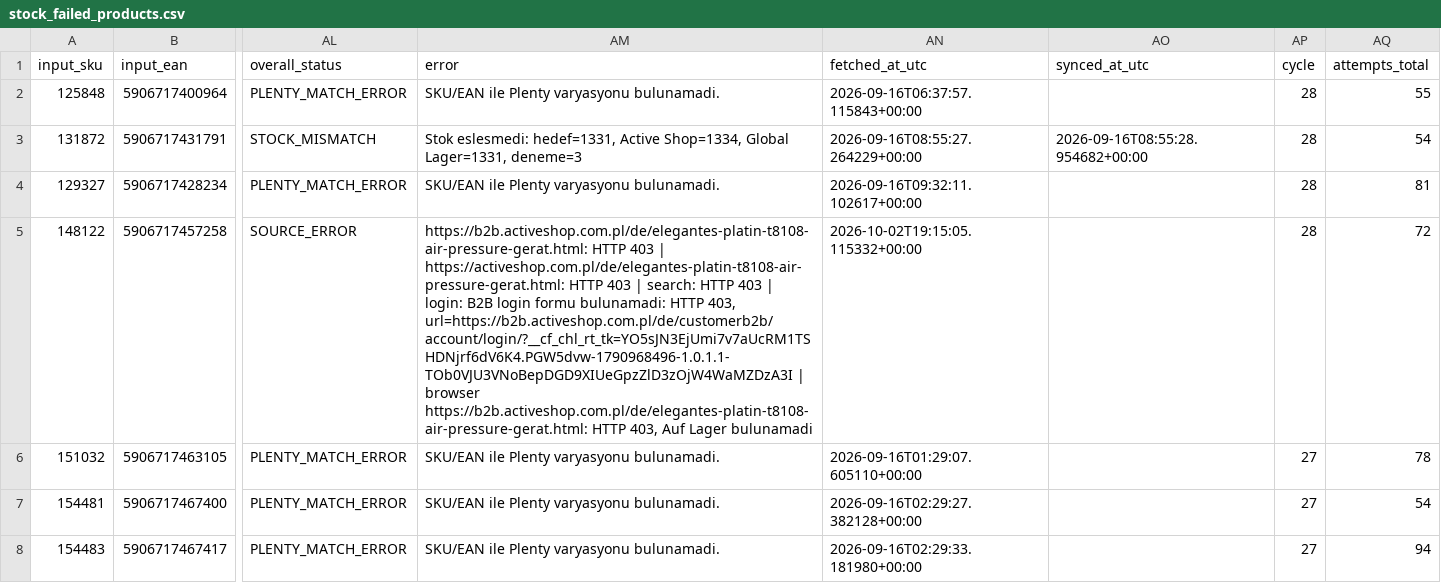
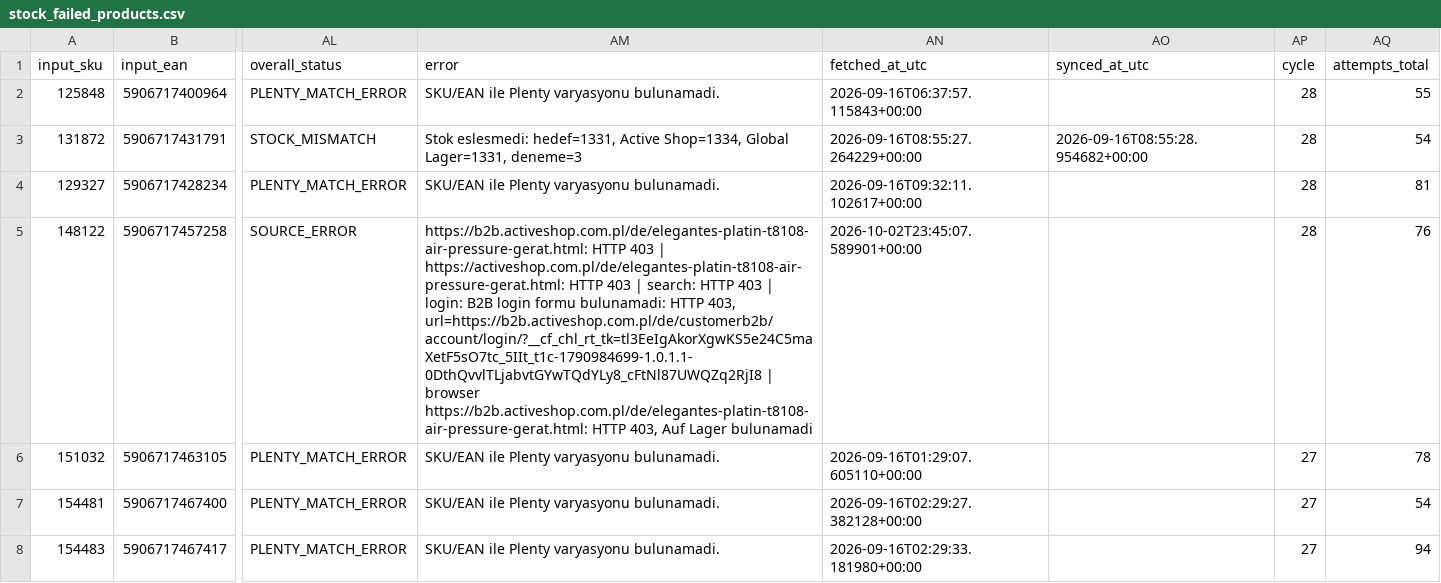
Before and after one commit to globalfriseur/GlobalStokFiyat, a CSV file: output/stock_failed_products.csv, drawn as a sheet; only a part is shown, gaps mark what is left out; the diff names each change by its address in the sheet, - before the commit and + after, or states it on an @@ line.

```diff
--- a/output/stock_failed_products.csv
+++ b/output/stock_failed_products.csv
-AM5 (error): …HTTP 403, url=https://b2b.activeshop.com.pl/de/customerb2b/account/login/?__cf_chl_rt_tk=YO5sJN3EjUmi7v7aUcRM1TSHDNjrf6dV6K4.PGW5dvw-1790968496-1.0.1.1-TOb0VJU3VNoBepDGD9XIUeGpzZlD3zOjW4WaMZDzA3I | browser…
+AM5 (error): …HTTP 403, url=https://b2b.activeshop.com.pl/de/customerb2b/account/login/?__cf_chl_rt_tk=tl3EeIgAkorXgwKS5e24C5maXetF5sO7tc_5IIt_t1c-1790984699-1.0.1.1-0DthQvvlTLjabvtGYwTQdYLy8_cFtNl87UWQZq2RjI8 | browser…
-AN5 (fetched_at_utc): 2026-10-02T19:15:05.115332+00:00
+AN5 (fetched_at_utc): 2026-10-02T23:45:07.589901+00:00
-AQ5 (attempts_total): 72
+AQ5 (attempts_total): 76
```
Also changed, not shown: 3 other files.
